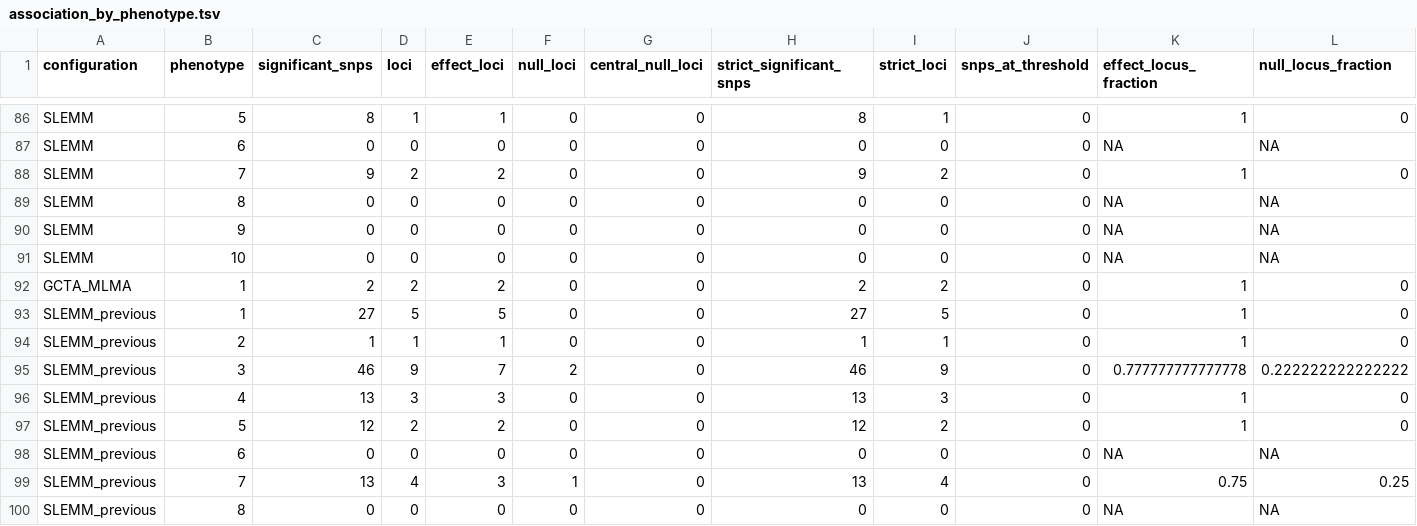
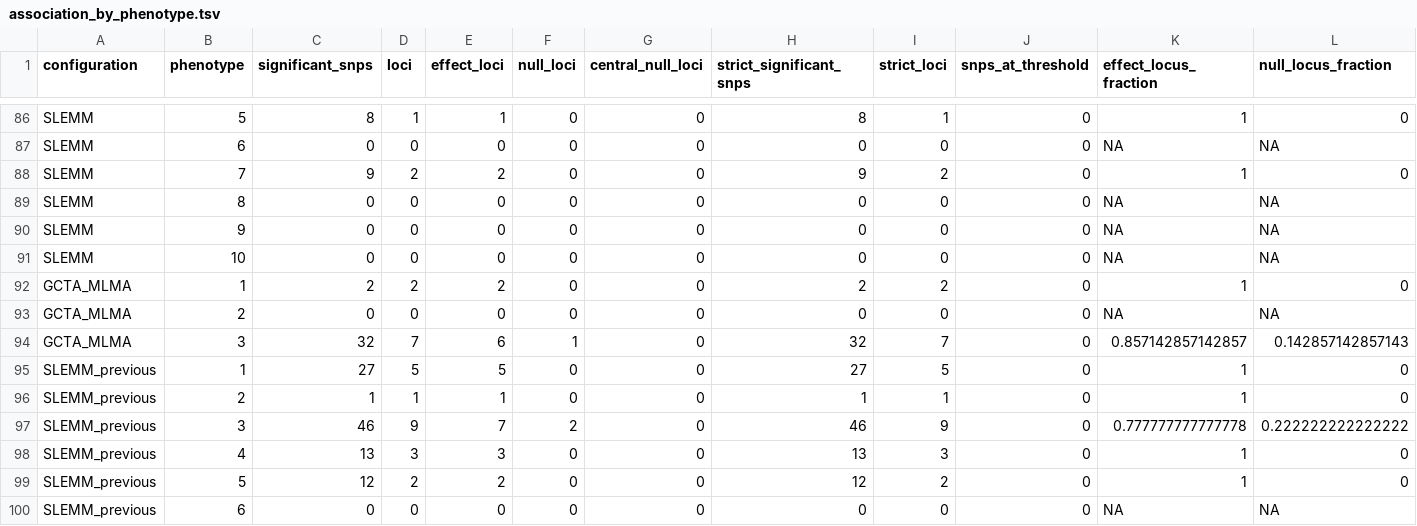
Before and after one commit to xwang445/livestock-gwas-benchmark, a TSV file: derived_data/revision_2026-11-05/association/association_by_phenotype.tsv, drawn as a sheet; only a part is shown, gaps mark what is left out; the shorter side is filled out with more unchanged rows; rows hold the shown columns only; the diff names each change by its address in the sheet, - before the commit and + after, or states it on an @@ line.

```diff
--- a/derived_data/revision_2026-11-05/association/association_by_phenotype.tsv
+++ b/derived_data/revision_2026-11-05/association/association_by_phenotype.tsv
+row 93: GCTA_MLMA | 2 | 0 | 0 | 0 | 0 | 0 | 0 | 0 | 0 | NA | NA
+row 94: GCTA_MLMA | 3 | 32 | 7 | 6 | 1 | 0 | 32 | 7 | 0 | 0.857142857142857 | 0.142857142857143
```
Also changed, not shown: audit/revision_source_manifest.tsv, derived_data/revision_2026-11-05/association/gcta_heritability_by_phenotype.tsv, 46 other files.
